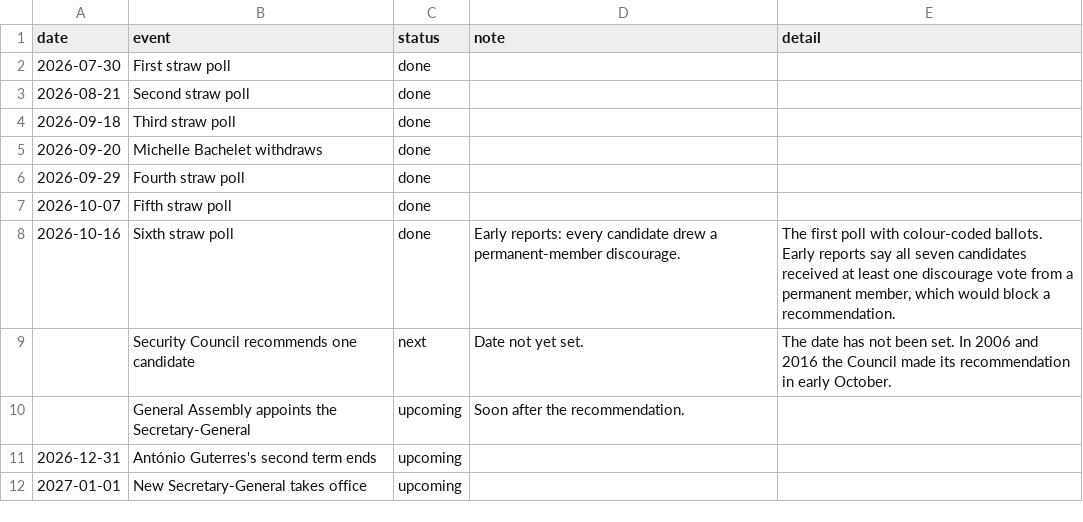
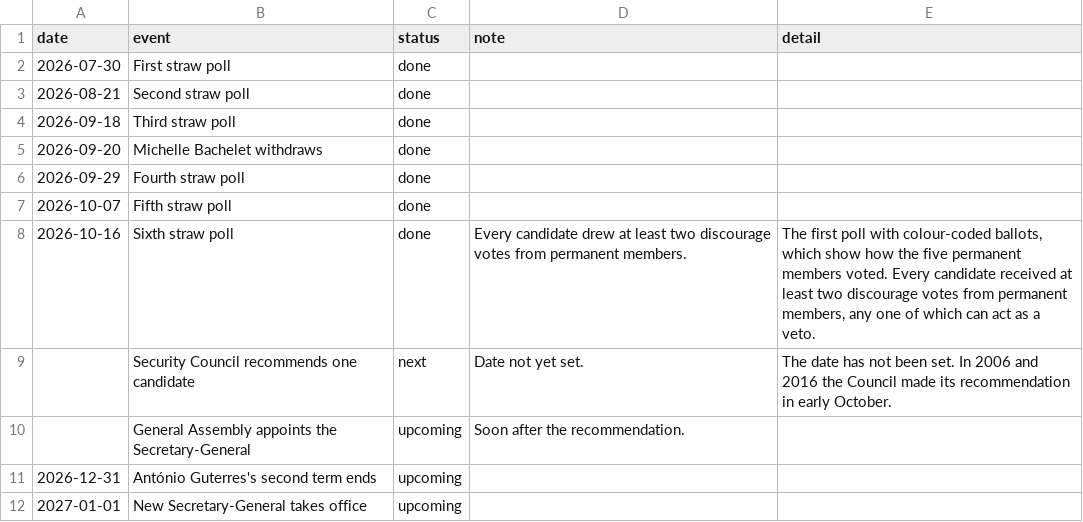
Before and after one commit to mdfazlulkarim/un-leadership-by-country, a CSV file: data/sg_selection_dates.csv, drawn as a sheet.

```diff
--- a/data/sg_selection_dates.csv
+++ b/data/sg_selection_dates.csv
@@ -7,3 +7,3 @@ date,event,status,note,detail
 2026-10-07,Fifth straw poll,done,,
-2026-10-16,Sixth straw poll,done,Early reports: every candidate drew a permanent-member discourage.,"The first poll with colour-coded ballots. Early reports say all seven candidates received at least one discourage vote from a permanent member, which would block a recommendation."
+2026-10-16,Sixth straw poll,done,Every candidate drew at least two discourage votes from permanent members.,"The first poll with colour-coded ballots, which show how the five permanent members voted. Every candidate received at least two discourage votes from permanent members, any one of which can act as a veto."
 ,Security Council recommends one candidate,next,Date not yet set.,The date has not been set. In 2006 and 2016 the Council made its recommendation in early October.
```
Also changed, not shown: data/sg_straw_polls_2026.csv, 12 other files.
